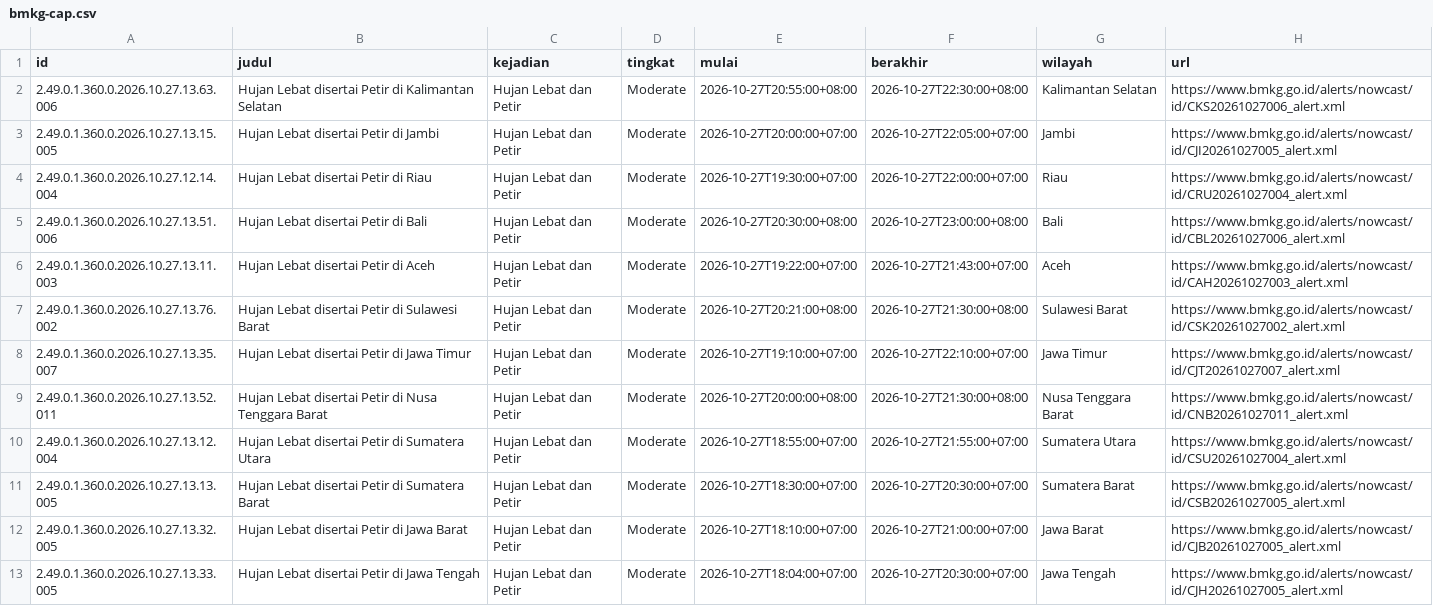
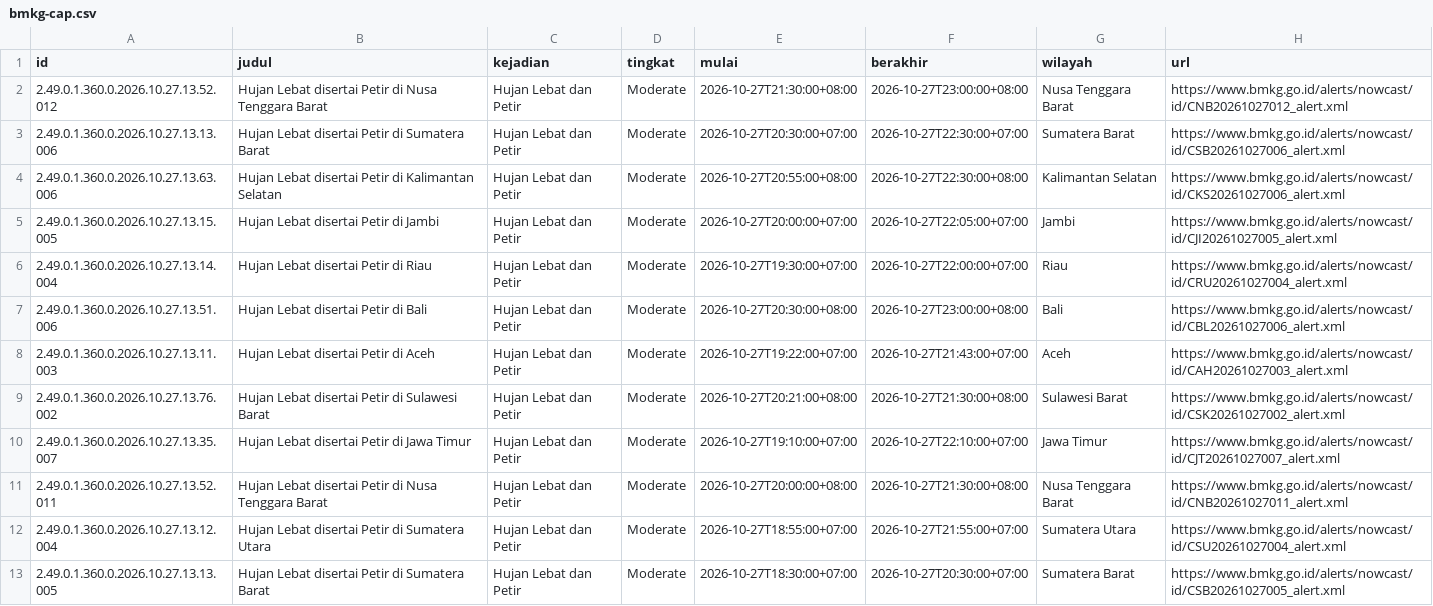
Before and after one commit to pantau-bencana/karhutla-dashboard, a CSV file: data/live/bmkg-cap.csv, drawn as a sheet; only a part is shown; the shorter side is filled out with more unchanged rows.

```diff
--- a/data/live/bmkg-cap.csv
+++ b/data/live/bmkg-cap.csv
@@ -1,5 +1,7 @@
 id,judul,kejadian,tingkat,mulai,berakhir,wilayah,url
+2.49.0.1.360.0.2026.10.27.13.52.012,Hujan Lebat disertai Petir di Nusa Tenggara Barat,Hujan Lebat dan Petir,Moderate,2026-10-27T21:30:00+08:00,2026-10-27T23:00:00+08:00,Nusa Tenggara Barat,https://www.bmkg.go.id/alerts/nowcast/id/CNB20261027012_alert.xml
+2.49.0.1.360.0.2026.10.27.13.13.006,Hujan Lebat disertai Petir di Sumatera Barat,Hujan Lebat dan Petir,Moderate,2026-10-27T20:30:00+07:00,2026-10-27T22:30:00+07:00,Sumatera Barat,https://www.bmkg.go.id/alerts/nowcast/id/CSB20261027006_alert.xml
 2.49.0.1.360.0.2026.10.27.13.63.006,Hujan Lebat disertai Petir di Kalimantan Selatan,Hujan Lebat dan Petir,Moderate,2026-10-27T20:55:00+08:00,2026-10-27T22:30:00+08:00,Kalimantan Selatan,https://www.bmkg.go.id/alerts/nowcast/id/CKS20261027006_alert.xml
 2.49.0.1.360.0.2026.10.27.13.15.005,Hujan Lebat disertai Petir di Jambi,Hujan Lebat dan Petir,Moderate,2026-10-27T20:00:00+07:00,2026-10-27T22:05:00+07:00,Jambi,https://www.bmkg.go.id/alerts/nowcast/id/CJI20261027005_alert.xml
-2.49.0.1.360.0.2026.10.27.12.14.004,Hujan Lebat disertai Petir di Riau,Hujan Lebat dan Petir,Moderate,2026-10-27T19:30:00+07:00,2026-10-27T22:00:00+07:00,Riau,https://www.bmkg.go.id/alerts/nowcast/id/CRU20261027004_alert.xml
+2.49.0.1.360.0.2026.10.27.13.14.004,Hujan Lebat disertai Petir di Riau,Hujan Lebat dan Petir,Moderate,2026-10-27T19:30:00+07:00,2026-10-27T22:00:00+07:00,Riau,https://www.bmkg.go.id/alerts/nowcast/id/CRU20261027004_alert.xml
 2.49.0.1.360.0.2026.10.27.13.51.006,Hujan Lebat disertai Petir di Bali,Hujan Lebat dan Petir,Moderate,2026-10-27T20:30:00+08:00,2026-10-27T23:00:00+08:00,Bali,https://www.bmkg.go.id/alerts/nowcast/id/CBL20261027006_alert.xml
```
Also changed, not shown: data/live/bmkg-cap-prov.csv, data/live/gfwed-kabupaten.csv, 14 other files.
